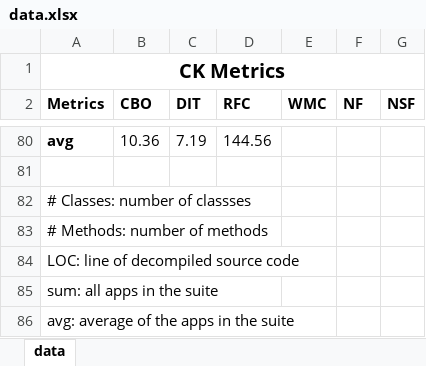
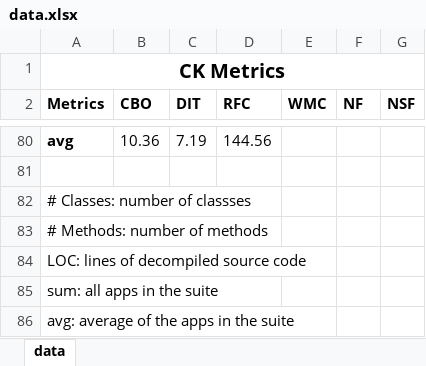
Before and after one commit to TaintBench/TaintBench.github.io, an Excel workbook: img/data/data.xlsx, sheet data, drawn as a sheet; only a part is shown, gaps mark what is left out; values as stored, in another font and other column widths than the file's, no borders; the diff names each change by its address in the sheet, - before the commit and + after, or states it on an @@ line.

```diff
--- a/img/data/data.xlsx (sheet data)
+++ b/img/data/data.xlsx (sheet data)
-A84 (Metrics): LOC: line of decompiled source code
+A84 (Metrics): LOC: lines of decompiled source code
```
Also changed, not shown: 4 other files.
